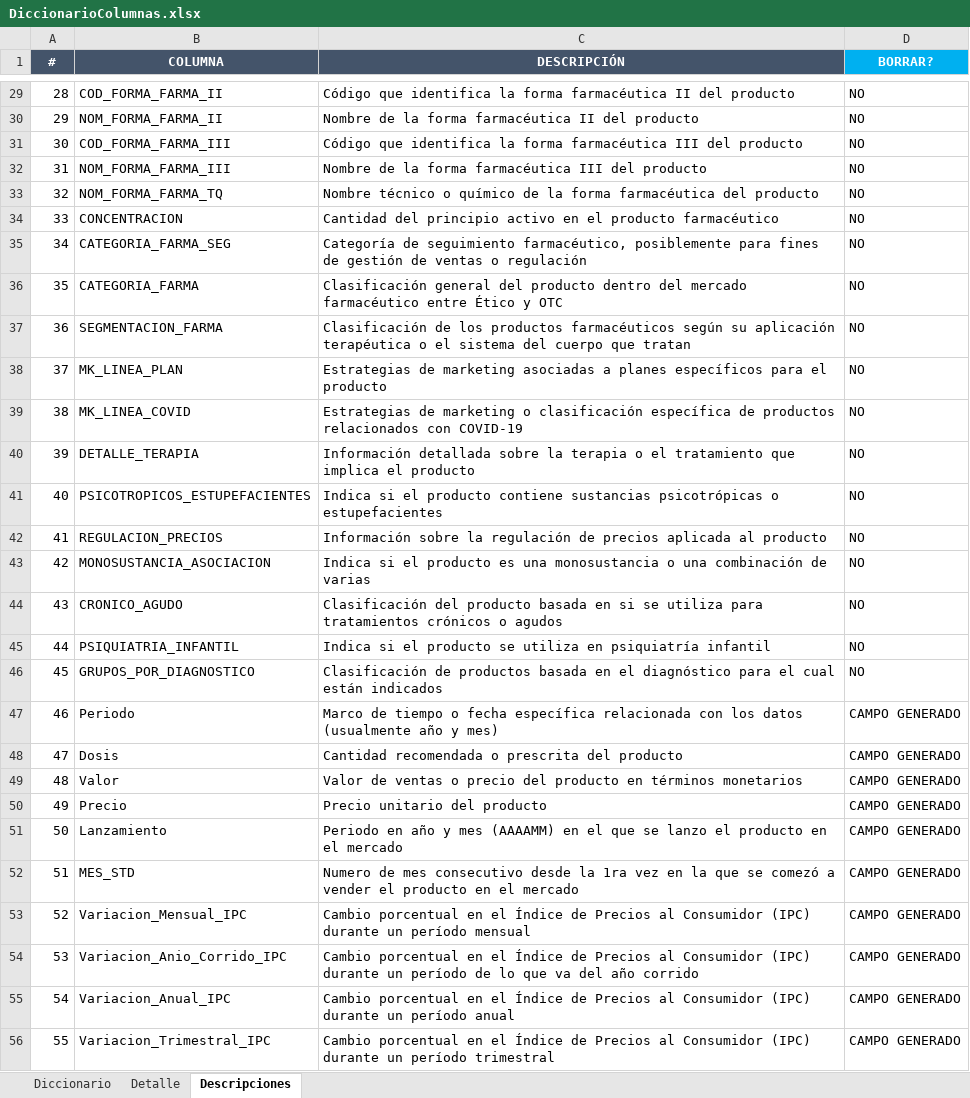
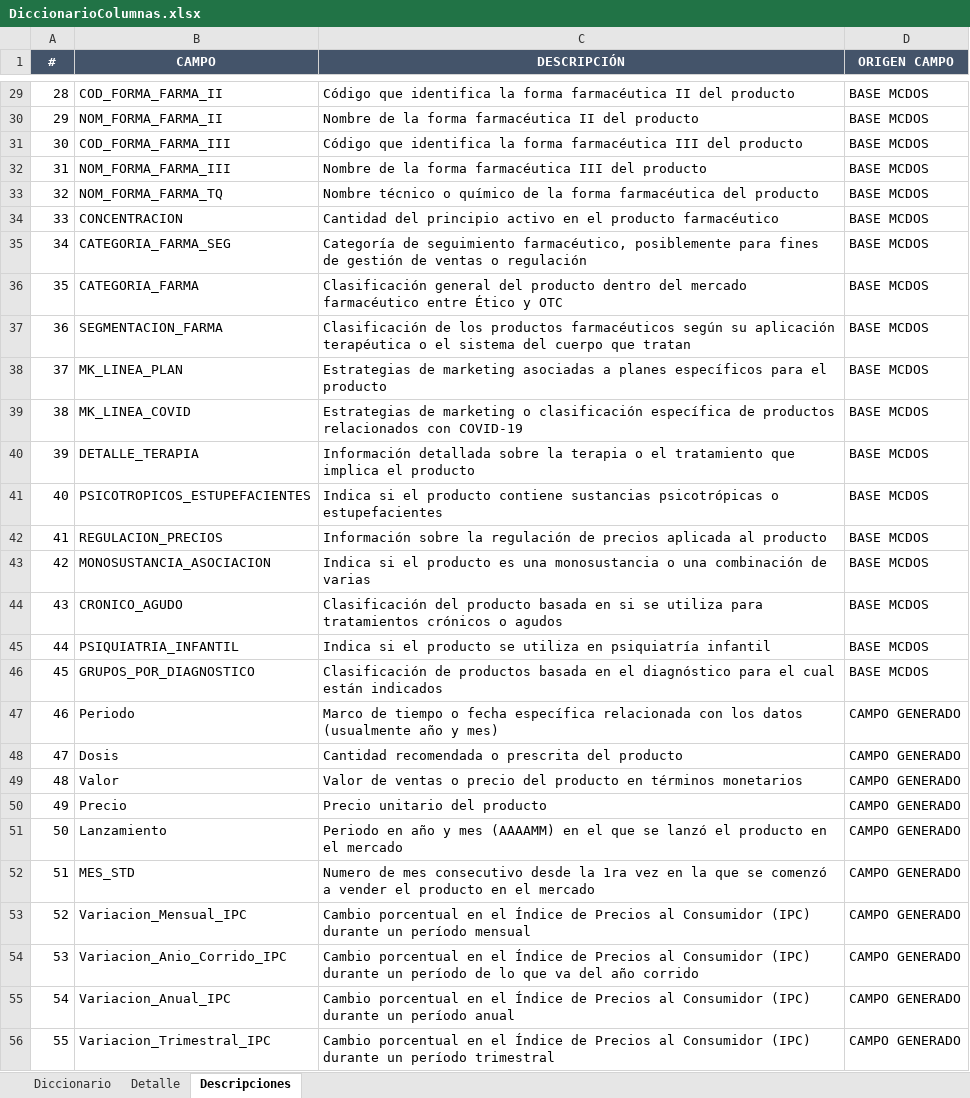
Before and after one commit to GARF1094/PDG_1, an Excel workbook: DiccionarioColumnas.xlsx, sheet Descripciones, drawn as a sheet; only a part is shown, gaps mark what is left out; values as stored, in another font and other column widths than the file's, no borders; conditional formats not drawn; the diff covers the shown part only; the diff names each change by its address in the sheet, - before the commit and + after, or states it on an @@ line.

```diff
--- a/DiccionarioColumnas.xlsx (sheet Descripciones)
+++ b/DiccionarioColumnas.xlsx (sheet Descripciones)
-B1: COLUMNA
+B1: CAMPO
-D1: BORRAR?
+D1: ORIGEN CAMPO
-D1 fill: #00B0F0
+D1 fill: #44546A
-D29:D46 (ORIGEN CAMPO): NO
+D29:D46 (ORIGEN CAMPO): BASE MCDOS
-C51 (DESCRIPCIÓN): …que se lanzo el producto…
+C51 (DESCRIPCIÓN): …que se lanzó el producto…
-C52 (DESCRIPCIÓN): …que se comezó a vender…
+C52 (DESCRIPCIÓN): …que se comenzó a vender…
```
Also changed, not shown: 27 edited cells elsewhere in this sheet, formulas that keep their value.
